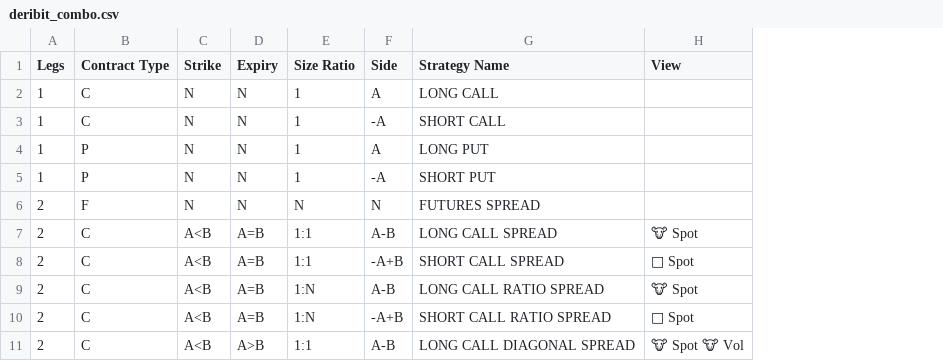
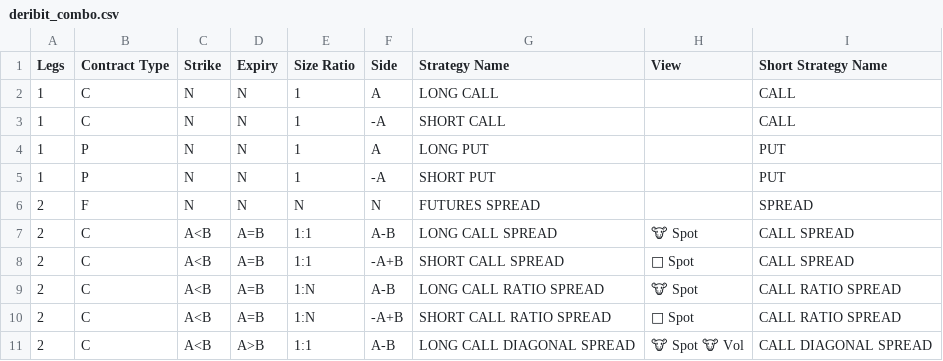
Before and after one commit to jishankai/sp-telegram-push, a CSV file: bot/deribit_combo.csv, drawn as a sheet; only a part is shown; the diff names each change by its address in the sheet, - before the commit and + after, or states it on an @@ line.

```diff
--- a/bot/deribit_combo.csv
+++ b/bot/deribit_combo.csv
+column I (Short Strategy Name), rows 2-11: CALL | CALL | PUT | PUT | SPREAD | CALL SPREAD | CALL SPREAD | CALL RATIO SPREAD | CALL RATIO SPREAD | CALL DIAGONAL SPREAD
```
Also changed, not shown: 1 other file.
